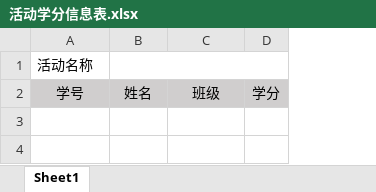
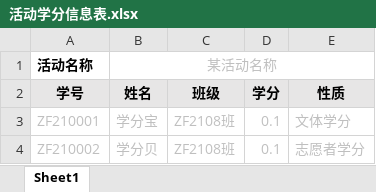
Before and after one commit to zkyeu/mba-score, an Excel workbook: src/assets/files/活动学分信息表.xlsx, sheet Sheet1, drawn as a sheet; values as stored, in another font and other column widths than the file's, no borders; the diff names each change by its address in the sheet, - before the commit and + after, or states it on an @@ line.

```diff
--- a/src/assets/files/活动学分信息表.xlsx (sheet Sheet1)
+++ b/src/assets/files/活动学分信息表.xlsx (sheet Sheet1)
+column E (性质), empty
-A1 bold: off
+A1 bold: on
-B1 (姓名): (empty)
+B1 (姓名): 某活动名称
-A2:D2 bold: off
+A2:D2 bold: on
+row 3: ZF210001 | 学分宝 | ZF2108班 | 0.1 | 文体学分
+row 4: ZF210002 | 学分贝 | ZF2108班 | 0.1 | 志愿者学分
```
Also changed, not shown: 11 other files.
